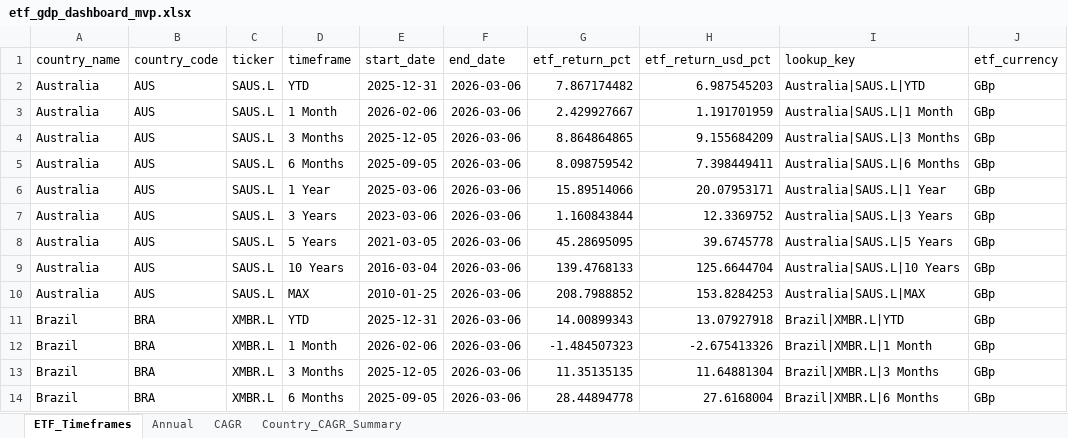
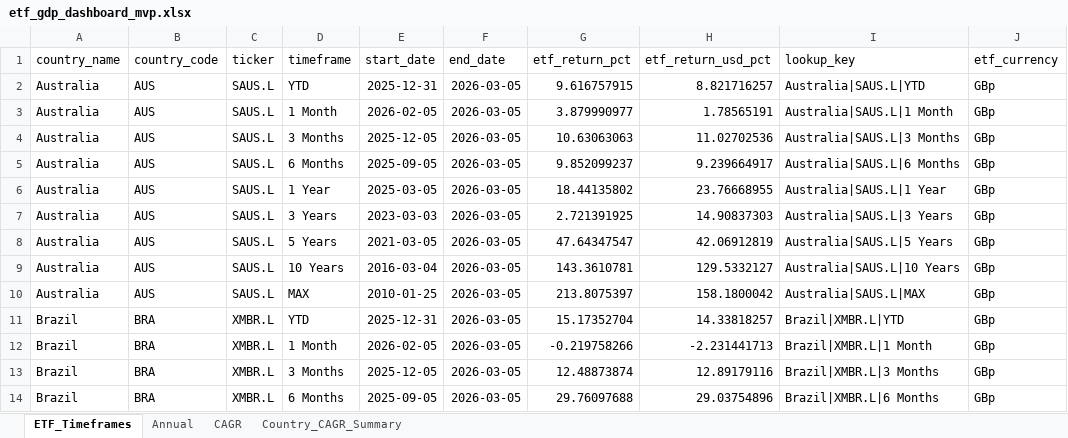
Before and after one commit to RamitChutani/macro-etf-data, an Excel workbook: data/outputs/etf_gdp_dashboard_mvp.xlsx, sheet ETF_Timeframes, drawn as a sheet; only a part is shown; values as stored, in another font and other column widths than the file's, no borders; the diff covers the shown part only; the diff names each change by its address in the sheet, - before the commit and + after, or states it on an @@ line.

Commit message:
feat: implement interactive HTML dashboard prototype

```diff
--- a/data/outputs/etf_gdp_dashboard_mvp.xlsx (sheet ETF_Timeframes)
+++ b/data/outputs/etf_gdp_dashboard_mvp.xlsx (sheet ETF_Timeframes)
-F2:F14 (end_date): 2026-03-06
+F2:F14 (end_date): 2026-03-05
-G2 (etf_return_pct): 7.867174482
+G2 (etf_return_pct): 9.616757915
-H2 (etf_return_usd_pct): 6.987545203
+H2 (etf_return_usd_pct): 8.821716257
-E3 (start_date): 2026-02-06
+E3 (start_date): 2026-02-05
-G3 (etf_return_pct): 2.429927667
+G3 (etf_return_pct): 3.879990977
-H3 (etf_return_usd_pct): 1.191701959
+H3 (etf_return_usd_pct): 1.78565191
-G4 (etf_return_pct): 8.864864865
+G4 (etf_return_pct): 10.63063063
-H4 (etf_return_usd_pct): 9.155684209
+H4 (etf_return_usd_pct): 11.02702536
-G5 (etf_return_pct): 8.098759542
+G5 (etf_return_pct): 9.852099237
-H5 (etf_return_usd_pct): 7.398449411
+H5 (etf_return_usd_pct): 9.239664917
-E6 (start_date): 2025-03-06
+E6 (start_date): 2025-03-05
-G6 (etf_return_pct): 15.89514066
+G6 (etf_return_pct): 18.44135802
-H6 (etf_return_usd_pct): 20.07953171
+H6 (etf_return_usd_pct): 23.76668955
-E7 (start_date): 2023-03-06
+E7 (start_date): 2023-03-03
-G7 (etf_return_pct): 1.160843844
+G7 (etf_return_pct): 2.721391925
-H7 (etf_return_usd_pct): 12.3369752
+H7 (etf_return_usd_pct): 14.90837303
-G8 (etf_return_pct): 45.28695095
+G8 (etf_return_pct): 47.64347547
-H8 (etf_return_usd_pct): 39.6745778
+H8 (etf_return_usd_pct): 42.06912819
-G9 (etf_return_pct): 139.4768133
+G9 (etf_return_pct): 143.3610781
-H9 (etf_return_usd_pct): 125.6644704
+H9 (etf_return_usd_pct): 129.5332127
-G10 (etf_return_pct): 208.7988852
+G10 (etf_return_pct): 213.8075397
-H10 (etf_return_usd_pct): 153.8284253
+H10 (etf_return_usd_pct): 158.1800042
-G11 (etf_return_pct): 14.00899343
+G11 (etf_return_pct): 15.17352704
-H11 (etf_return_usd_pct): 13.07927918
+H11 (etf_return_usd_pct): 14.33818257
-E12 (start_date): 2026-02-06
+E12 (start_date): 2026-02-05
-G12 (etf_return_pct): -1.484507323
+G12 (etf_return_pct): -0.219758266
-H12 (etf_return_usd_pct): -2.675413326
+H12 (etf_return_usd_pct): -2.231441713
-G13 (etf_return_pct): 11.35135135
+G13 (etf_return_pct): 12.48873874
-H13 (etf_return_usd_pct): 11.64881304
+H13 (etf_return_usd_pct): 12.89179116
-G14 (etf_return_pct): 28.44894778
+G14 (etf_return_pct): 29.76097688
-H14 (etf_return_usd_pct): 27.6168004
+H14 (etf_return_usd_pct): 29.03754896
```
Also changed, not shown: 587 edited cells elsewhere in this sheet, sheet Annual, 8 other files.
